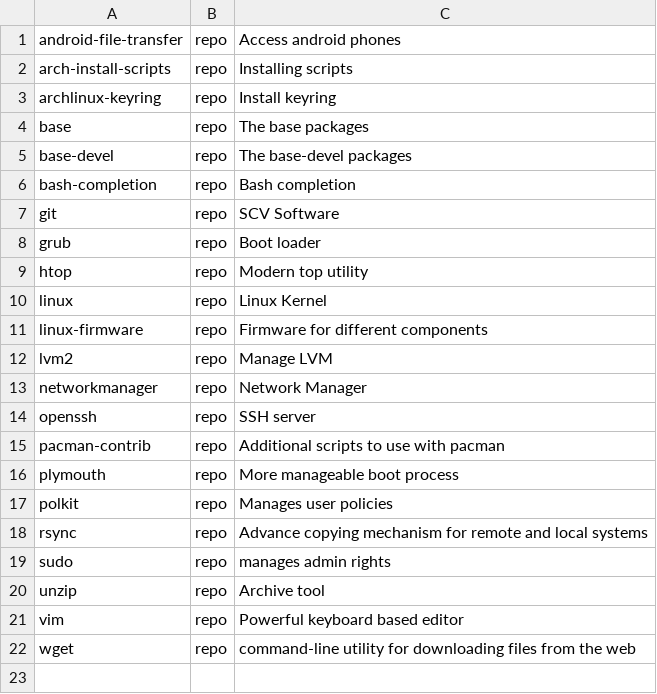
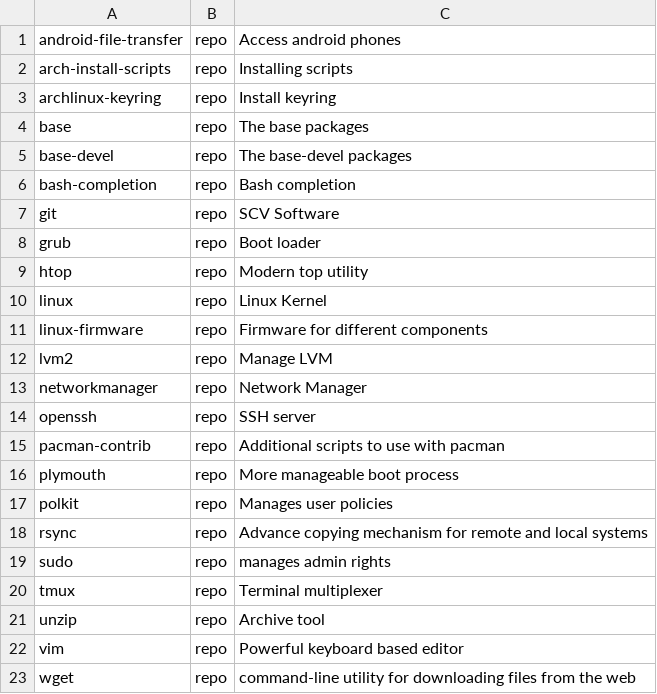
Before and after one commit to arghpy/arch_linux_installation, a CSV file: packages/core-packages.csv, drawn as a sheet; the diff names each change by its address in the sheet, - before the commit and + after, or states it on an @@ line.

```diff
--- a/packages/core-packages.csv
+++ b/packages/core-packages.csv
+row 20: tmux | repo | Terminal multiplexer
```
